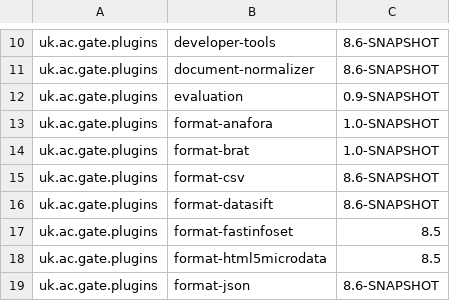
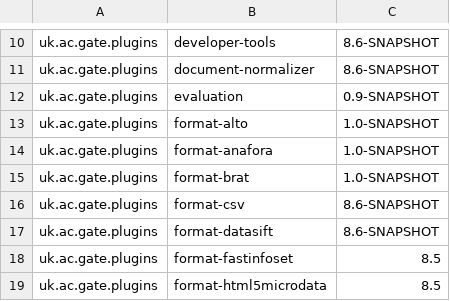
Before and after one commit to GateNLP/gate-metadata, a TSV file: default-plugins/plugins-8.6-SNAPSHOT.tsv, drawn as a sheet; only a part is shown, gaps mark what is left out; the shorter side is filled out with more unchanged rows.

Commit message:
added the ALTO XML format plugin

```diff
--- a/default-plugins/plugins-8.6-SNAPSHOT.tsv
+++ b/default-plugins/plugins-8.6-SNAPSHOT.tsv
@@ -12,2 +12,3 @@ uk.ac.gate.plugins	document-normalizer	8.6-SNAPSHOT
 uk.ac.gate.plugins	evaluation	0.9-SNAPSHOT
+uk.ac.gate.plugins	format-alto	1.0-SNAPSHOT
 uk.ac.gate.plugins	format-anafora	1.0-SNAPSHOT
```
